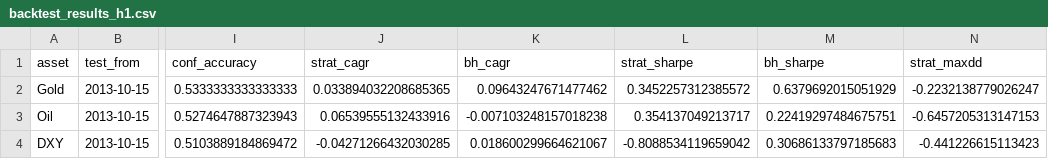
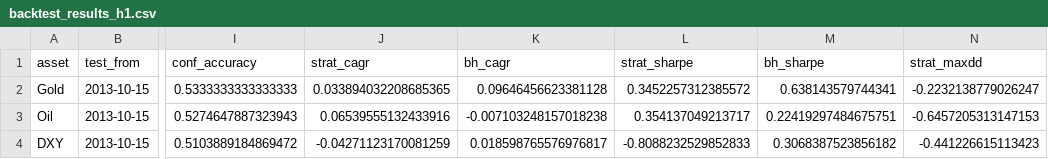
Before and after one commit to amonaipitf-ai/trading-ml, a CSV file: output/backtest_results_h1.csv, drawn as a sheet; only a part is shown, gaps mark what is left out; the diff names each change by its address in the sheet, - before the commit and + after, or states it on an @@ line.

```diff
--- a/output/backtest_results_h1.csv
+++ b/output/backtest_results_h1.csv
-K2 (bh_cagr): 0.09643247671477462
+K2 (bh_cagr): 0.09646456623381128
-M2 (bh_sharpe): 0.6379692015051929
+M2 (bh_sharpe): 0.638143579744341
-J4 (strat_cagr): -0.04271266432030285
+J4 (strat_cagr): -0.04271123170081259
-K4 (bh_cagr): 0.018600299664621067
+K4 (bh_cagr): 0.018598765576976817
-L4 (strat_sharpe): -0.8088534119659042
+L4 (strat_sharpe): -0.8088232529852833
-M4 (bh_sharpe): 0.30686133797185683
+M4 (bh_sharpe): 0.3068387523856182
```
Also changed, not shown: data/prices.csv, output/forecast_latest_h1.csv, 4 other files.
